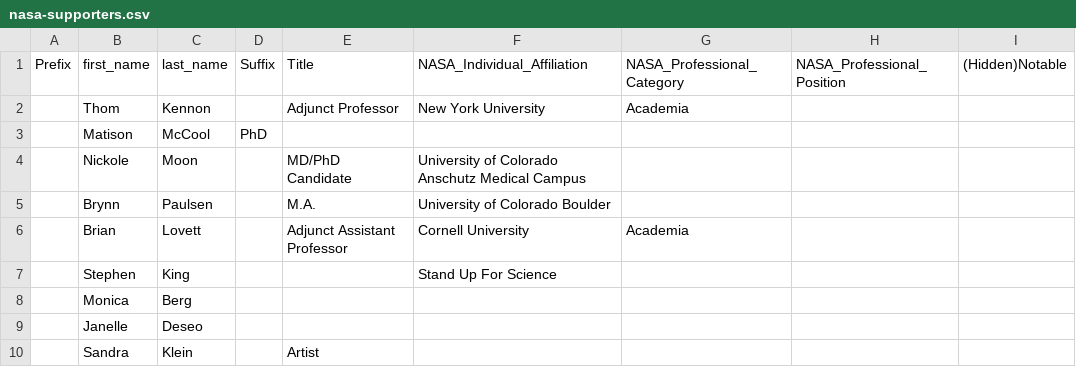
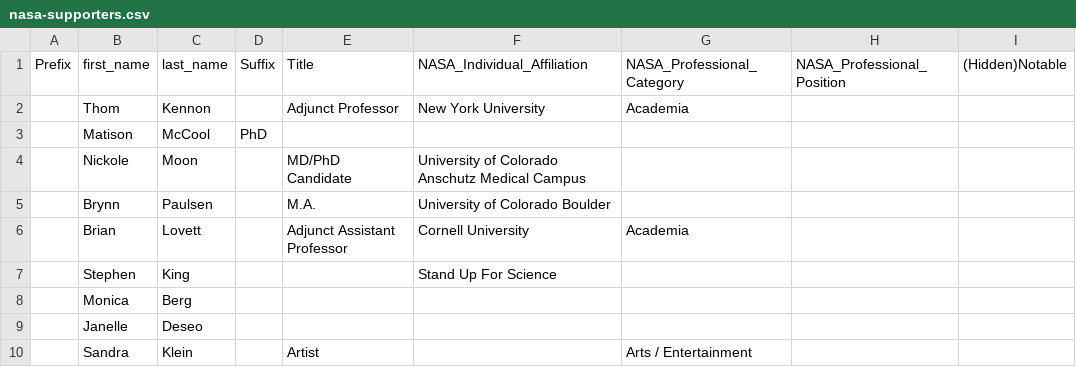
Before and after one commit to SUFSweb/SUFS, a CSV file: nasa-supporters.csv, drawn as a sheet.

Commit message:
Update nasa-supporters.csv

```diff
--- a/nasa-supporters.csv
+++ b/nasa-supporters.csv
@@ -9,2 +9,2 @@ Prefix,first_name,last_name,Suffix,Title,NASA_Individual_Affiliation,NASA_Profes
 ,Janelle,Deseo,,,,,,
-,Sandra,Klein,,Artist,,,,
+,Sandra,Klein,,Artist,,Arts / Entertainment,,
```
